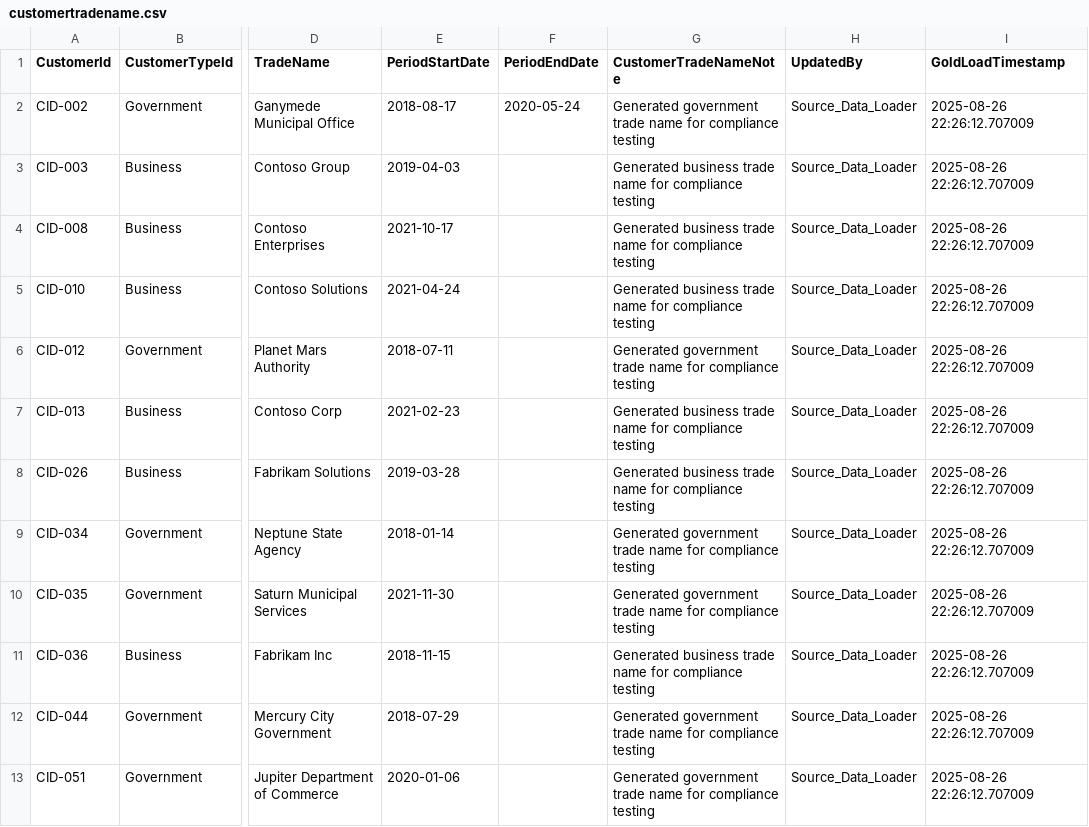
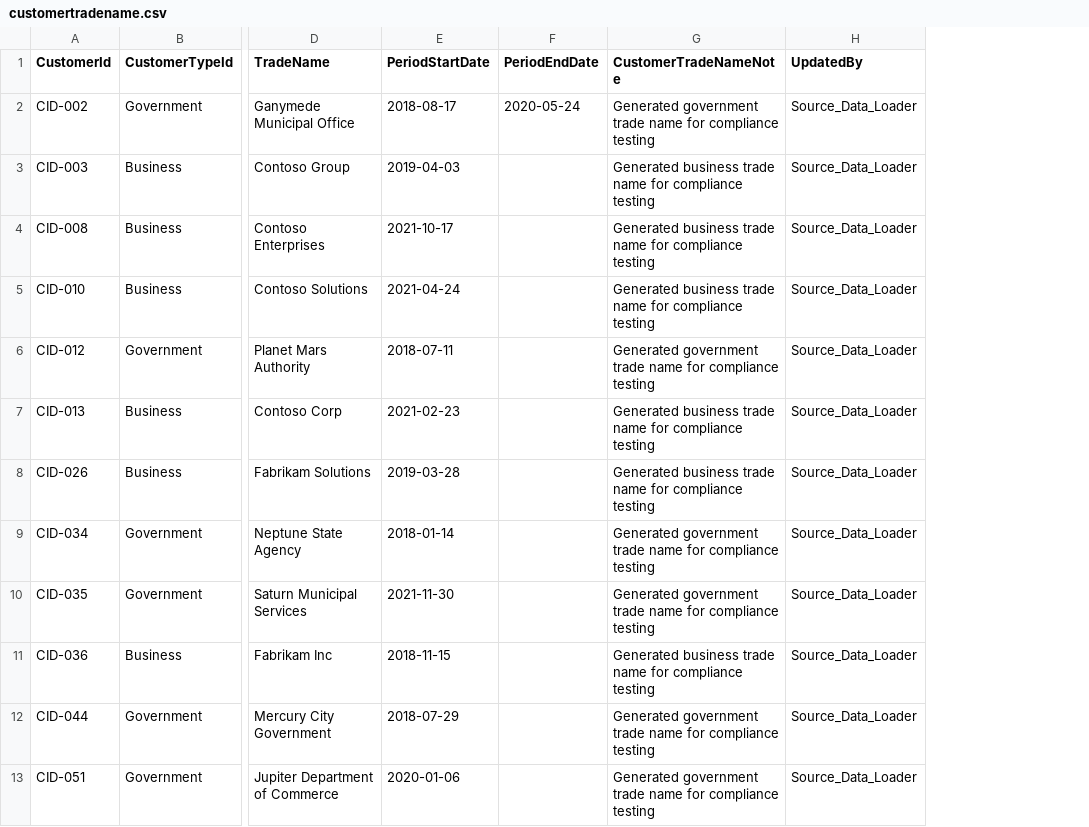
Before and after one commit to microsoft/agentic-applications-for-unified-data-foundation-solution-accelerator, a CSV file: data/retail/tables/customertradename.csv, drawn as a sheet; only a part is shown, gaps mark what is left out; the diff names each change by its address in the sheet, - before the commit and + after, or states it on an @@ line.

Commit message:
Refactor product category CSV: Update header and maintain data integrity

```diff
--- a/data/retail/tables/customertradename.csv
+++ b/data/retail/tables/customertradename.csv
-column I (GoldLoadTimestamp), rows 2-13: all 2025-08-26 22:26:12.707009
```
Also changed, not shown: data/retail/tables/customerrelationshiptype.csv, data/retail/tables/orderpayment.csv, 11 other files.
